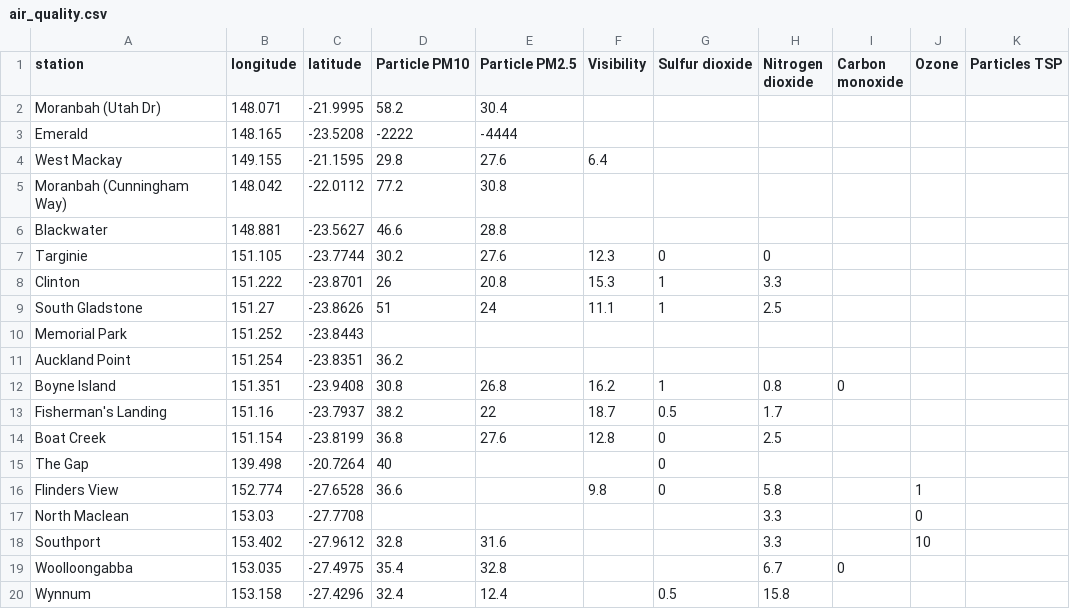
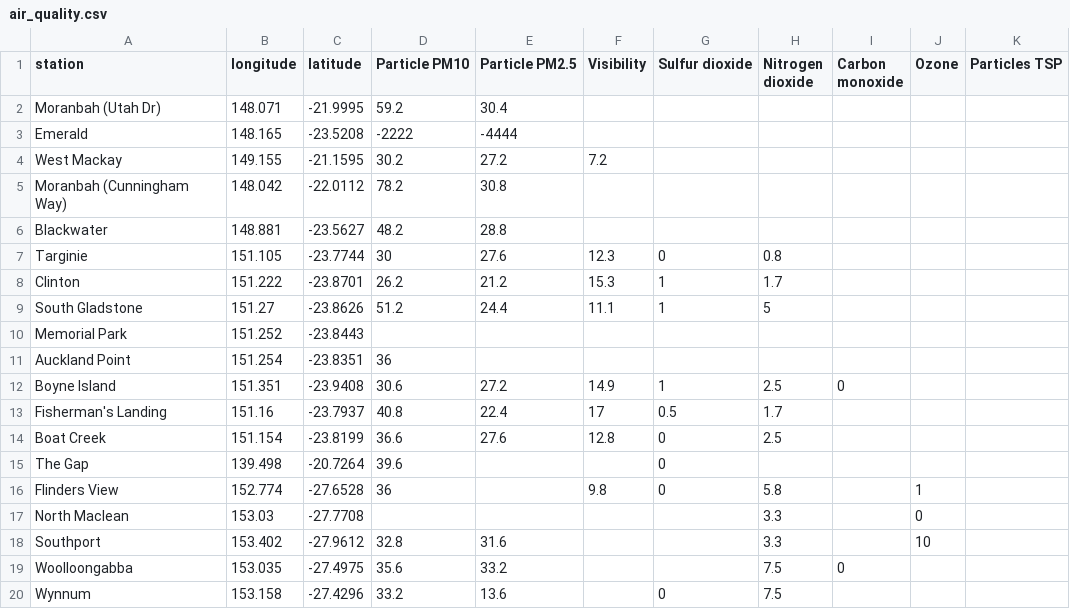
Before and after one commit to joshnicholas/qld_air, a CSV file: air_quality.csv, drawn as a sheet; only a part is shown; the diff covers the shown part only.

Commit message:
Latest data: Sat Oct 31 20:06:39 UTC 2020

```diff
--- a/air_quality.csv
+++ b/air_quality.csv
@@ -1,20 +1,20 @@
 station,longitude,latitude,Particle PM10,Particle PM2.5,Visibility,Sulfur dioxide,Nitrogen dioxide,Carbon monoxide,Ozone,Particles TSP
-Moranbah (Utah Dr),148.071,-21.9995,58.2,30.4,,,,,,
+Moranbah (Utah Dr),148.071,-21.9995,59.2,30.4,,,,,,
 Emerald,148.165,-23.5208,-2222,-4444,,,,,,
-West Mackay,149.155,-21.1595,29.8,27.6,6.4,,,,,
-Moranbah (Cunningham Way),148.042,-22.0112,77.2,30.8,,,,,,
-Blackwater,148.881,-23.5627,46.6,28.8,,,,,,
-Targinie,151.105,-23.7744,30.2,27.6,12.3,0,0,,,
-Clinton,151.222,-23.8701,26,20.8,15.3,1,3.3,,,
-South Gladstone,151.27,-23.8626,51,24,11.1,1,2.5,,,
+West Mackay,149.155,-21.1595,30.2,27.2,7.2,,,,,
+Moranbah (Cunningham Way),148.042,-22.0112,78.2,30.8,,,,,,
+Blackwater,148.881,-23.5627,48.2,28.8,,,,,,
+Targinie,151.105,-23.7744,30,27.6,12.3,0,0.8,,,
+Clinton,151.222,-23.8701,26.2,21.2,15.3,1,1.7,,,
+South Gladstone,151.27,-23.8626,51.2,24.4,11.1,1,5,,,
 Memorial Park,151.252,-23.8443,,,,,,,,
-Auckland Point,151.254,-23.8351,36.2,,,,,,,
-Boyne Island,151.351,-23.9408,30.8,26.8,16.2,1,0.8,0,,
-Fisherman's Landing,151.16,-23.7937,38.2,22,18.7,0.5,1.7,,,
-Boat Creek,151.154,-23.8199,36.8,27.6,12.8,0,2.5,,,
-The Gap,139.498,-20.7264,40,,,0,,,,
-Flinders View,152.774,-27.6528,36.6,,9.8,0,5.8,,1,
+Auckland Point,151.254,-23.8351,36,,,,,,,
+Boyne Island,151.351,-23.9408,30.6,27.2,14.9,1,2.5,0,,
+Fisherman's Landing,151.16,-23.7937,40.8,22.4,17,0.5,1.7,,,
+Boat Creek,151.154,-23.8199,36.6,27.6,12.8,0,2.5,,,
+The Gap,139.498,-20.7264,39.6,,,0,,,,
+Flinders View,152.774,-27.6528,36,,9.8,0,5.8,,1,
 North Maclean,153.03,-27.7708,,,,,3.3,,0,
 Southport,153.402,-27.9612,32.8,31.6,,,3.3,,10,
-Woolloongabba,153.035,-27.4975,35.4,32.8,,,6.7,0,,
-Wynnum,153.158,-27.4296,32.4,12.4,,0.5,15.8,,,
+Woolloongabba,153.035,-27.4975,35.6,33.2,,,7.5,0,,
+Wynnum,153.158,-27.4296,33.2,13.6,,0,7.5,,,
```
Also changed, not shown: 42 edited cells elsewhere in this file.
